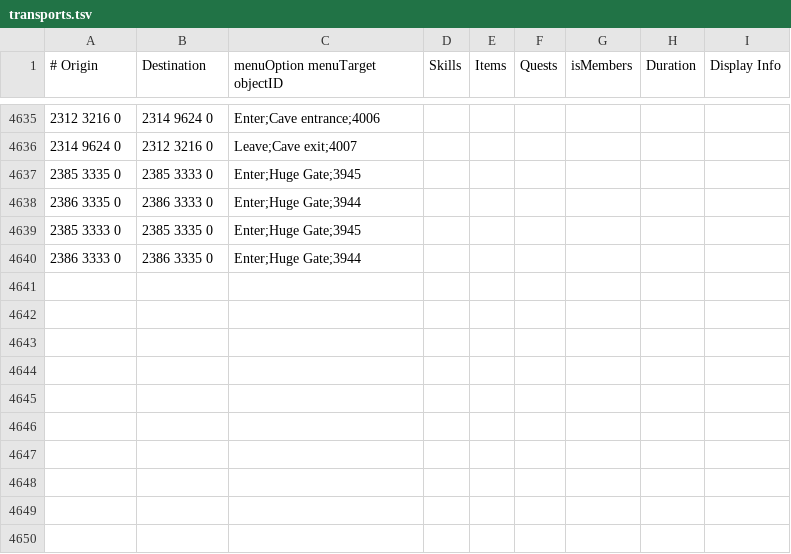
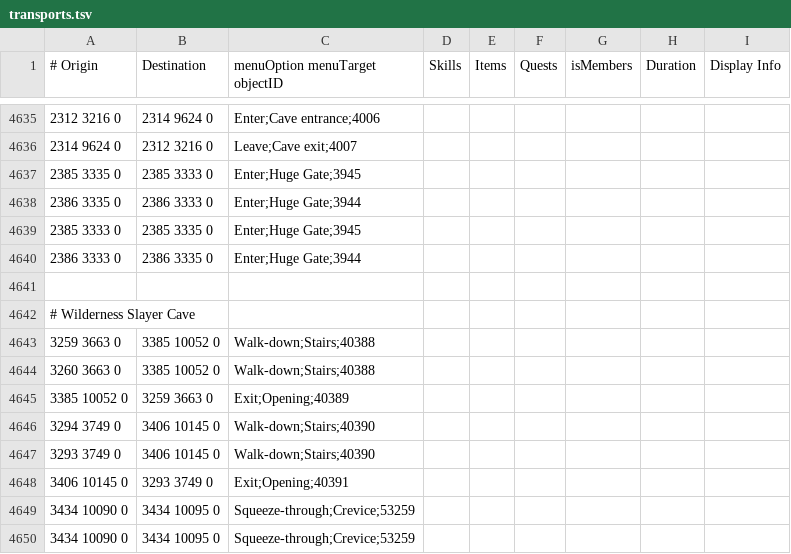
Before and after one commit to NewGenEng/Microbot, a TSV file: runelite-client/src/main/resources/net/runelite/client/plugins/microbot/shortestpath/transports.tsv, drawn as a sheet; only a part is shown, gaps mark what is left out; the diff names each change by its address in the sheet, - before the commit and + after, or states it on an @@ line.

```diff
--- a/runelite-client/src/main/resources/net/runelite/client/plugins/microbot/shortestpath/transports.tsv
+++ b/runelite-client/src/main/resources/net/runelite/client/plugins/microbot/shortestpath/transports.tsv
+row 4641: (empty)
+row 4642: # Wilderness Slayer Cave
+row 4643: 3259 3663 0 | 3385 10052 0 | Walk-down;Stairs;40388
+row 4644: 3260 3663 0 | 3385 10052 0 | Walk-down;Stairs;40388
+row 4645: 3385 10052 0 | 3259 3663 0 | Exit;Opening;40389
+row 4646: 3294 3749 0 | 3406 10145 0 | Walk-down;Stairs;40390
+row 4647: 3293 3749 0 | 3406 10145 0 | Walk-down;Stairs;40390
+row 4648: 3406 10145 0 | 3293 3749 0 | Exit;Opening;40391
+row 4649: 3434 10090 0 | 3434 10095 0 | Squeeze-through;Crevice;53259
+row 4650: 3434 10090 0 | 3434 10095 0 | Squeeze-through;Crevice;53259
```
Also changed, not shown: runelite-client/src/main/resources/net/runelite/client/plugins/microbot/shortestpath/agility_shortcuts.tsv.
